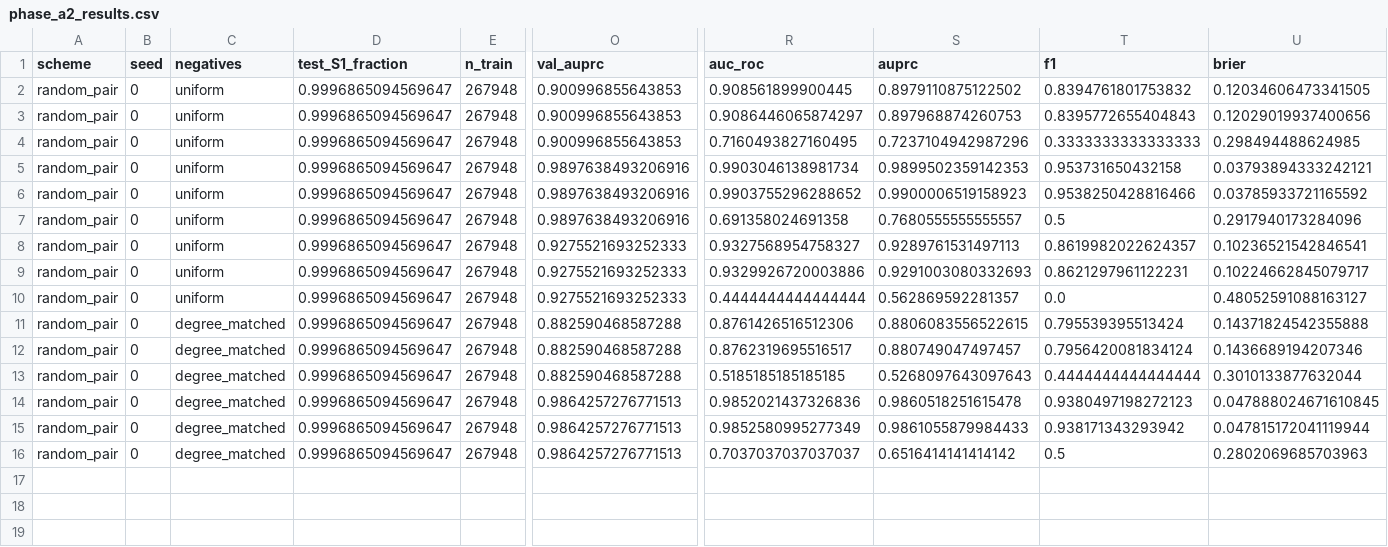
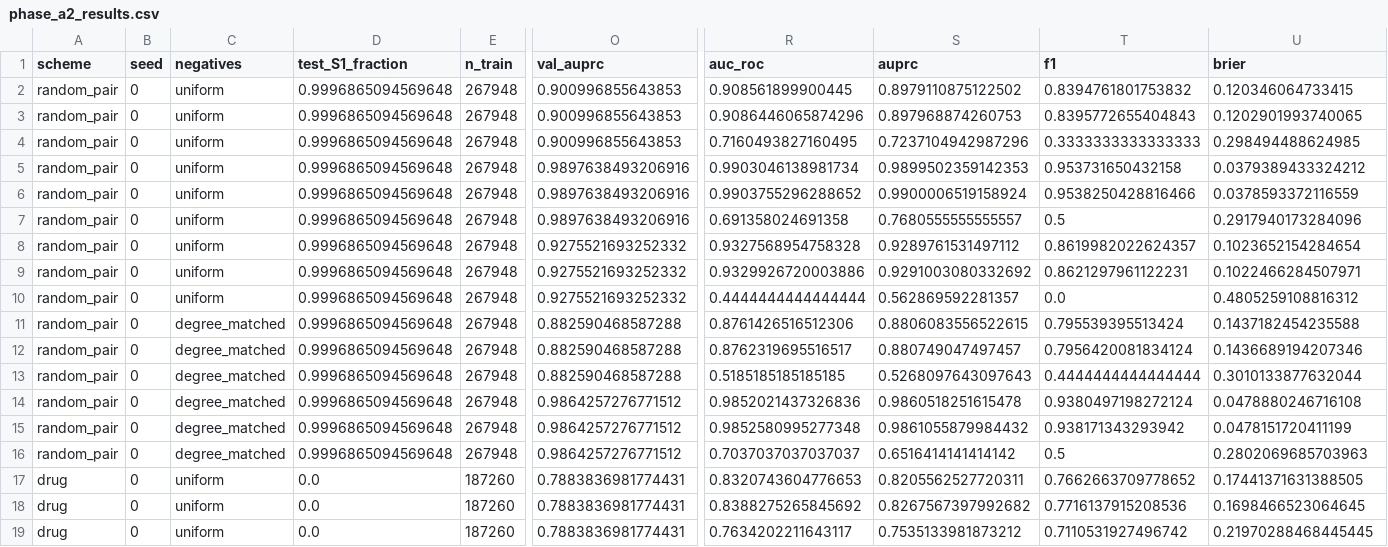
Before and after one commit to mametaeverzat014-cell/DDI-Net, a CSV file: reports/phase_a2_results.csv, drawn as a sheet; only a part is shown, gaps mark what is left out; rows hold the shown columns only; the diff names each change by its address in the sheet, - before the commit and + after, or states it on an @@ line.

```diff
--- a/reports/phase_a2_results.csv
+++ b/reports/phase_a2_results.csv
-D2:D16 (test_S1_fraction): 0.9996865094569647
+D2:D16 (test_S1_fraction): 0.9996865094569648
-U2 (brier): 0.12034606473341505
+U2 (brier): 0.120346064733415
-R3 (auc_roc): 0.9086446065874297
+R3 (auc_roc): 0.9086446065874296
-U3 (brier): 0.12029019937400656
+U3 (brier): 0.1202901993740065
-U5 (brier): 0.03793894333242121
+U5 (brier): 0.0379389433324212
-S6 (auprc): 0.9900006519158923
+S6 (auprc): 0.9900006519158924
-U6 (brier): 0.03785933721165592
+U6 (brier): 0.0378593372116559
-O8:O10 (val_auprc): 0.9275521693252333
+O8:O10 (val_auprc): 0.9275521693252332
-R8 (auc_roc): 0.9327568954758327
+R8 (auc_roc): 0.9327568954758328
-S8 (auprc): 0.9289761531497113
+S8 (auprc): 0.9289761531497112
-U8 (brier): 0.10236521542846541
+U8 (brier): 0.1023652154284654
-S9 (auprc): 0.9291003080332693
+S9 (auprc): 0.9291003080332692
-U9 (brier): 0.10224662845079717
+U9 (brier): 0.1022466284507971
-U10 (brier): 0.48052591088163127
+U10 (brier): 0.4805259108816312
-U11 (brier): 0.14371824542355888
+U11 (brier): 0.1437182454235588
-O14:O16 (val_auprc): 0.9864257276771513
+O14:O16 (val_auprc): 0.9864257276771512
-T14 (f1): 0.9380497198272123
+T14 (f1): 0.9380497198272124
-U14 (brier): 0.047888024671610845
+U14 (brier): 0.0478880246716108
-R15 (auc_roc): 0.9852580995277349
+R15 (auc_roc): 0.9852580995277348
-S15 (auprc): 0.9861055879984433
+S15 (auprc): 0.9861055879984432
-U15 (brier): 0.047815172041119944
+U15 (brier): 0.0478151720411199
+row 17: drug | 0 | uniform | 0.0 | 187260 | 0.7883836981774431 | 0.8320743604776653 | 0.8205562527720311 | 0.7662663709778652 | 0.17441371631388505
+row 18: drug | 0 | uniform | 0.0 | 187260 | 0.7883836981774431 | 0.8388275265845692 | 0.8267567397992682 | 0.7716137915208536 | 0.1698466523064645
+row 19: drug | 0 | uniform | 0.0 | 187260 | 0.7883836981774431 | 0.7634202211643117 | 0.7535133981873212 | 0.7110531927496742 | 0.21970288468445445
```
Also changed, not shown: 1 other file.
